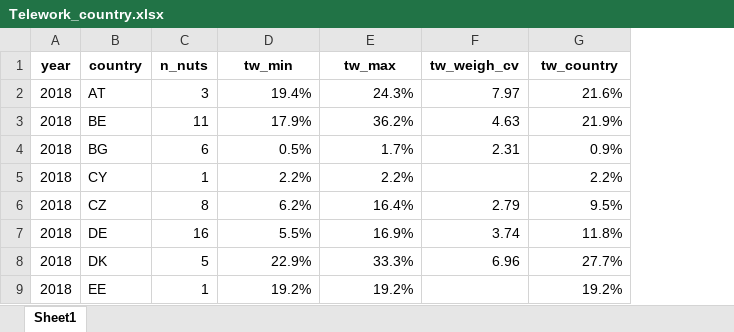
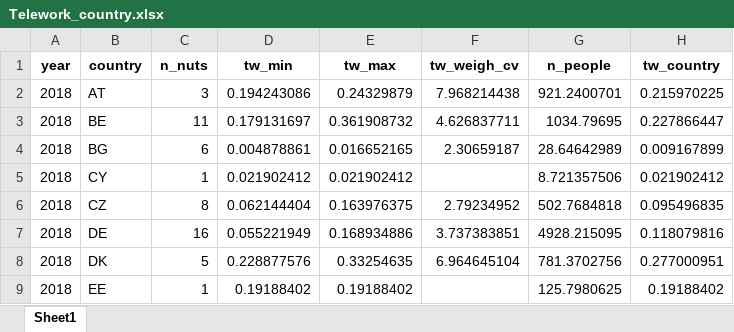
Before and after one commit to m-sostero/telework-regional, an Excel workbook: Tables/Telework_country.xlsx, sheet Sheet1, drawn as a sheet; only a part is shown; values as stored, in another font and other column widths than the file's, no borders; addresses are those after the commit; the diff covers the shown part only; the diff names each change by its address in the sheet, - before the commit and + after, or states it on an @@ line.

```diff
--- a/Tables/Telework_country.xlsx (sheet Sheet1)
+++ b/Tables/Telework_country.xlsx (sheet Sheet1)
+column G (n_people), rows 2-9: 921.2400701 | 1034.79695 | 28.64642989 | 8.721357506 | 502.7684818 | 4928.215095 | 781.3702756 | 125.7980625
-D2 (tw_min): 19.4%
+D2 (tw_min): 0.194243086
-E2 (tw_max): 24.3%
+E2 (tw_max): 0.24329879
-F2 (tw_weigh_cv): 7.97
+F2 (tw_weigh_cv): 7.968214438
-H2 (tw_country): 21.6%
+H2 (tw_country): 0.215970225
-D3 (tw_min): 17.9%
+D3 (tw_min): 0.179131697
-E3 (tw_max): 36.2%
+E3 (tw_max): 0.361908732
-F3 (tw_weigh_cv): 4.63
+F3 (tw_weigh_cv): 4.626837711
-H3 (tw_country): 21.9%
+H3 (tw_country): 0.227866447
-D4 (tw_min): 0.5%
+D4 (tw_min): 0.004878861
-E4 (tw_max): 1.7%
+E4 (tw_max): 0.016652165
-F4 (tw_weigh_cv): 2.31
+F4 (tw_weigh_cv): 2.30659187
-H4 (tw_country): 0.9%
+H4 (tw_country): 0.009167899
-D5 (tw_min): 2.2%
+D5 (tw_min): 0.021902412
-E5 (tw_max): 2.2%
+E5 (tw_max): 0.021902412
-H5 (tw_country): 2.2%
+H5 (tw_country): 0.021902412
-D6 (tw_min): 6.2%
+D6 (tw_min): 0.062144404
-E6 (tw_max): 16.4%
+E6 (tw_max): 0.163976375
-F6 (tw_weigh_cv): 2.79
+F6 (tw_weigh_cv): 2.79234952
-H6 (tw_country): 9.5%
+H6 (tw_country): 0.095496835
-D7 (tw_min): 5.5%
+D7 (tw_min): 0.055221949
-E7 (tw_max): 16.9%
+E7 (tw_max): 0.168934886
-F7 (tw_weigh_cv): 3.74
+F7 (tw_weigh_cv): 3.737383851
-H7 (tw_country): 11.8%
+H7 (tw_country): 0.118079816
-D8 (tw_min): 22.9%
+D8 (tw_min): 0.228877576
-E8 (tw_max): 33.3%
+E8 (tw_max): 0.33254635
-F8 (tw_weigh_cv): 6.96
+F8 (tw_weigh_cv): 6.964645104
-H8 (tw_country): 27.7%
+H8 (tw_country): 0.277000951
-D9 (tw_min): 19.2%
+D9 (tw_min): 0.19188402
-E9 (tw_max): 19.2%
+E9 (tw_max): 0.19188402
-H9 (tw_country): 19.2%
+H9 (tw_country): 0.19188402
```
Also changed, not shown: 378 edited cells elsewhere in this sheet, 41 other files.
